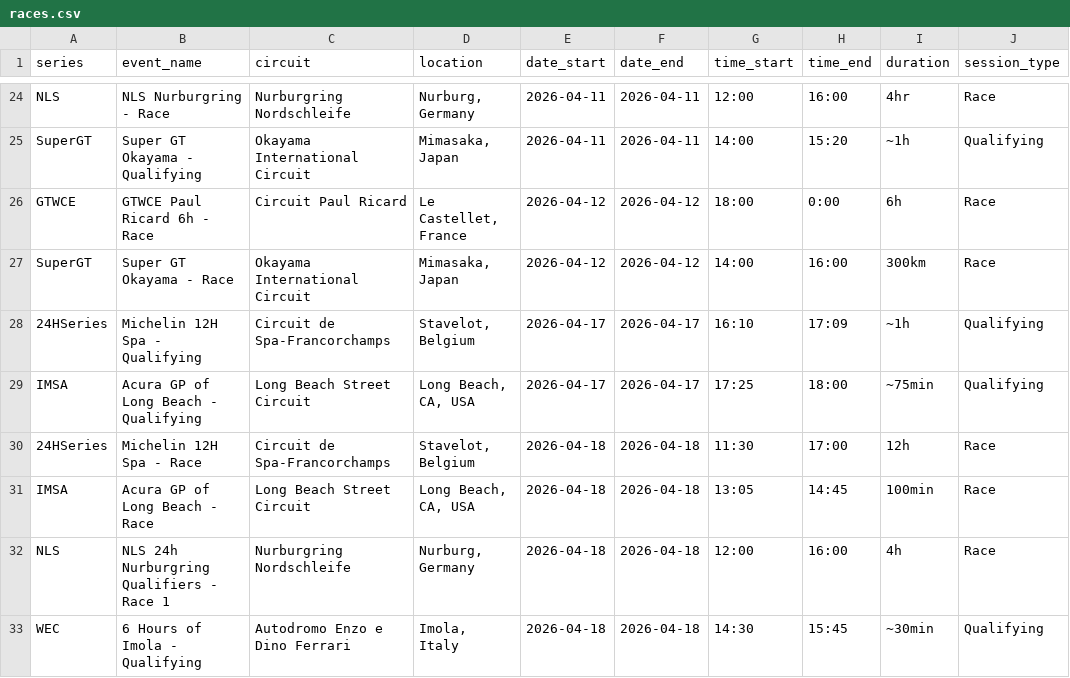
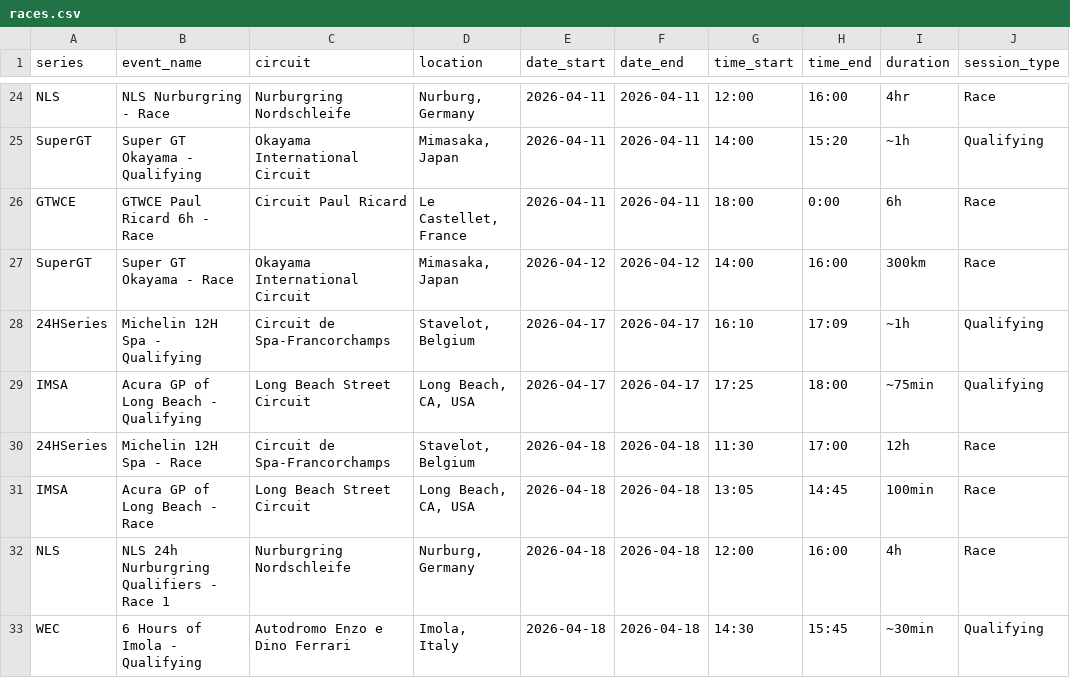
Before and after one commit to FreeTrialAccount/gt-calendar, a CSV file: races.csv, drawn as a sheet; only a part is shown, gaps mark what is left out; the diff names each change by its address in the sheet, - before the commit and + after, or states it on an @@ line.

```diff
--- a/races.csv
+++ b/races.csv
-E26 (date_start): 2026-04-12
+E26 (date_start): 2026-04-11
-F26 (date_end): 2026-04-12
+F26 (date_end): 2026-04-11
```
Also changed, not shown: 1 other file.
